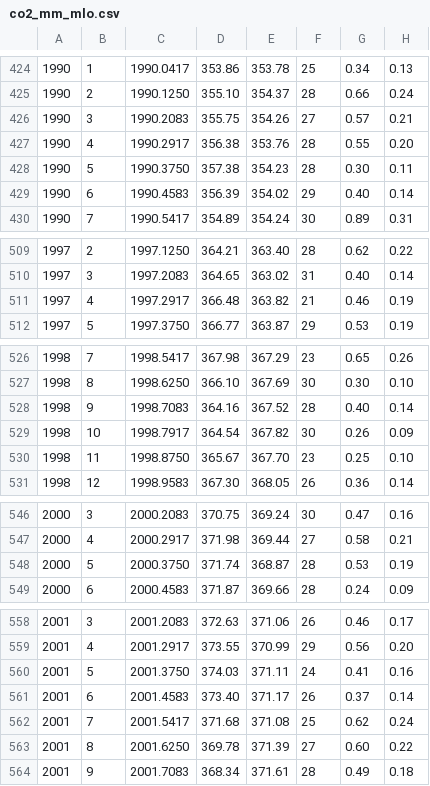
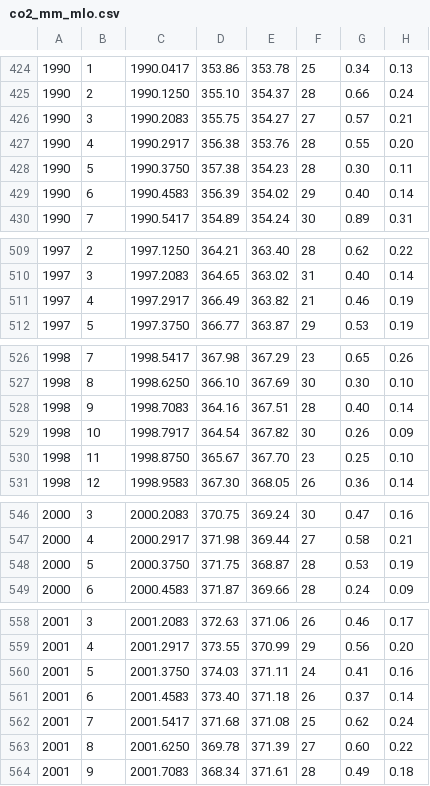
Before and after one commit to ricardofrantz/minuit2-rs, a CSV file: examples/data/noaa/co2_mm_mlo.csv, drawn as a sheet; only a part is shown, gaps mark what is left out; the diff covers the shown part only; the diff names each change by its address in the sheet, - before the commit and + after, or states it on an @@ line.

```diff
--- a/examples/data/noaa/co2_mm_mlo.csv
+++ b/examples/data/noaa/co2_mm_mlo.csv
-E426: 354.26
+E426: 354.27
-D511: 366.48
+D511: 366.49
-E528: 367.52
+E528: 367.51
-D548: 371.74
+D548: 371.75
-E561: 371.17
+E561: 371.18
```
Also changed, not shown: 1 added row and 35 edited cells elsewhere in this file, 1 other file.
